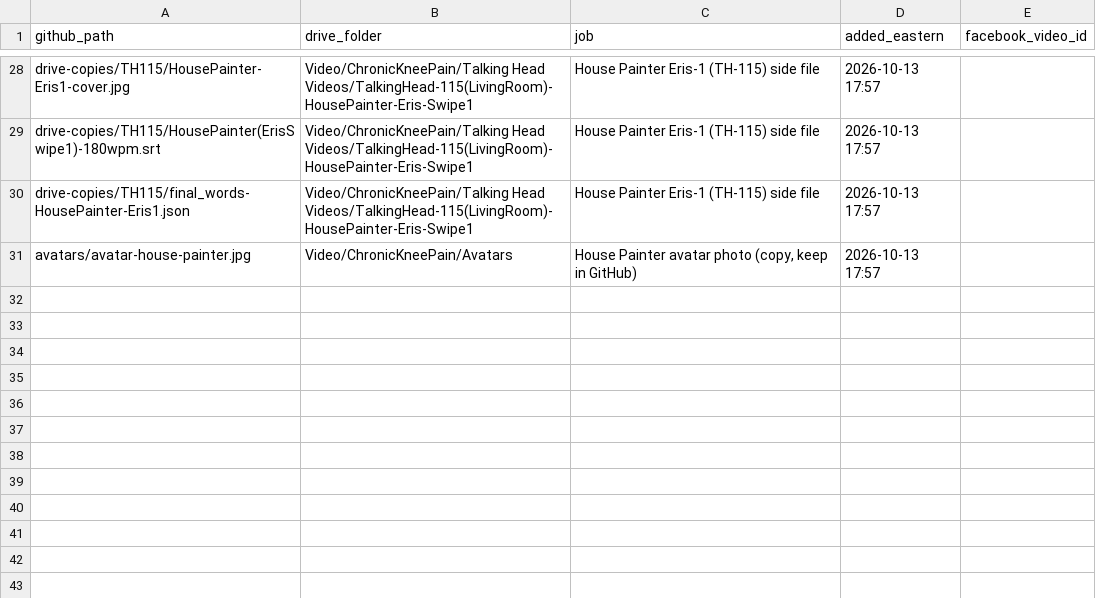
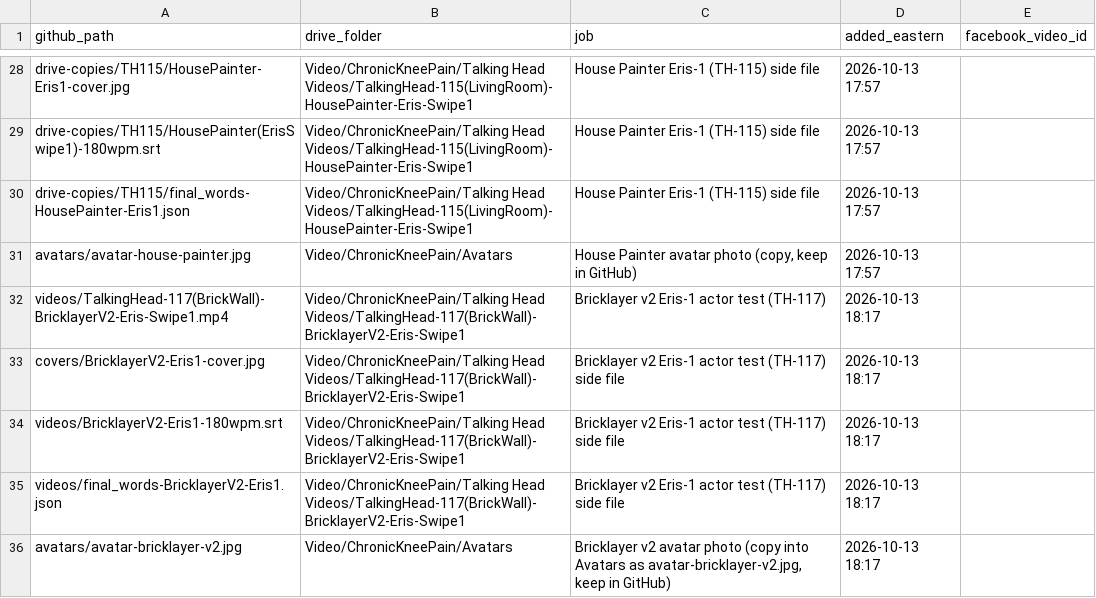
Before and after one commit to jamaljenkinspromo-cpu/kr-videos, a TSV file: MANIFEST.tsv, drawn as a sheet; only a part is shown, gaps mark what is left out; the diff names each change by its address in the sheet, - before the commit and + after, or states it on an @@ line.

```diff
--- a/MANIFEST.tsv
+++ b/MANIFEST.tsv
+row 32: videos/TalkingHead-117(BrickWall)-BricklayerV2-Eris-Swipe1.mp4 | Video/ChronicKneePain/Talking Head Videos/TalkingHead-117(BrickWall)-BricklayerV2-Eris-Swipe1 | Bricklayer v2 Eris-1 actor test (TH-117) | 2026-10-13 18:17
+row 33: covers/BricklayerV2-Eris1-cover.jpg | Video/ChronicKneePain/Talking Head Videos/TalkingHead-117(BrickWall)-BricklayerV2-Eris-Swipe1 | Bricklayer v2 Eris-1 actor test (TH-117) side file | 2026-10-13 18:17
+row 34: videos/BricklayerV2-Eris1-180wpm.srt | Video/ChronicKneePain/Talking Head Videos/TalkingHead-117(BrickWall)-BricklayerV2-Eris-Swipe1 | Bricklayer v2 Eris-1 actor test (TH-117) side file | 2026-10-13 18:17
+row 35: videos/final_words-BricklayerV2-Eris1.json | Video/ChronicKneePain/Talking Head Videos/TalkingHead-117(BrickWall)-BricklayerV2-Eris-Swipe1 | Bricklayer v2 Eris-1 actor test (TH-117) side file | 2026-10-13 18:17
+row 36: avatars/avatar-bricklayer-v2.jpg | Video/ChronicKneePain/Avatars | Bricklayer v2 avatar photo (copy into Avatars as avatar-bricklayer-v2.jpg, keep in GitHub) | 2026-10-13 18:17
```
Also changed, not shown: 4 other files.
